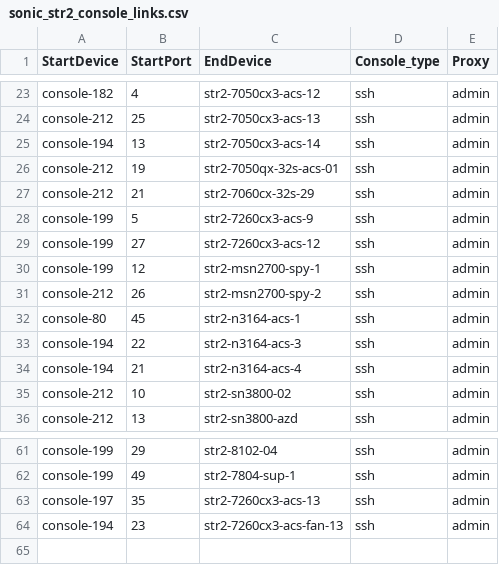
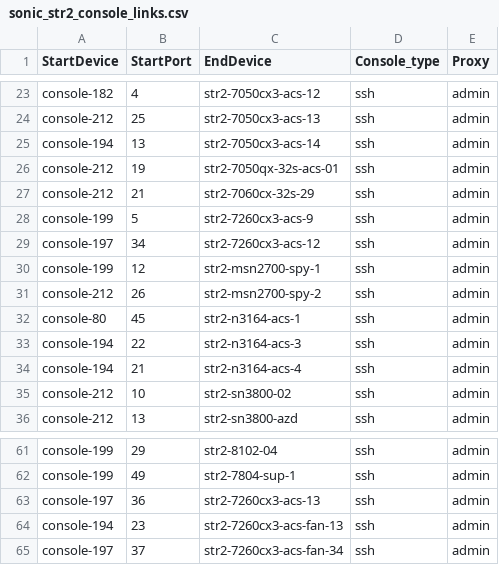
Before and after one commit to lolyu/sonic-mgmt, a CSV file: ansible/files/sonic_str2_console_links.csv, drawn as a sheet; only a part is shown, gaps mark what is left out.

```diff
--- a/ansible/files/sonic_str2_console_links.csv
+++ b/ansible/files/sonic_str2_console_links.csv
@@ -28,3 +28,3 @@ console-212,21,str2-7060cx-32s-29,ssh,admin
 console-199,5,str2-7260cx3-acs-9,ssh,admin
-console-199,27,str2-7260cx3-acs-12,ssh,admin
+console-197,34,str2-7260cx3-acs-12,ssh,admin
 console-199,12,str2-msn2700-spy-1,ssh,admin
@@ -62,3 +62,4 @@ console-199,29,str2-8102-04,ssh,admin
 console-199,49,str2-7804-sup-1,ssh,admin
-console-197,35,str2-7260cx3-acs-13,ssh,admin
+console-197,36,str2-7260cx3-acs-13,ssh,admin
 console-194,23,str2-7260cx3-acs-fan-13,ssh,admin
+console-197,37,str2-7260cx3-acs-fan-34,ssh,admin
```
Also changed, not shown: ansible/files/sonic_str3_pdu_links.csv, 1 other file.
